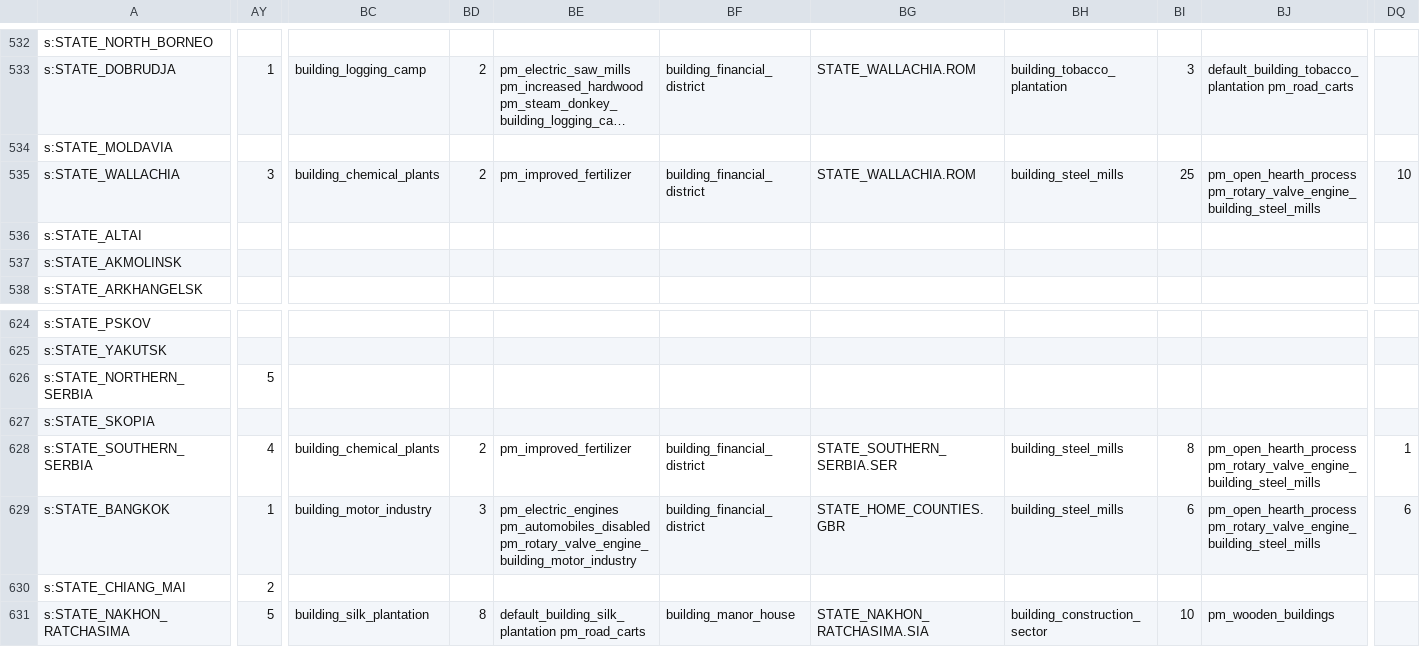
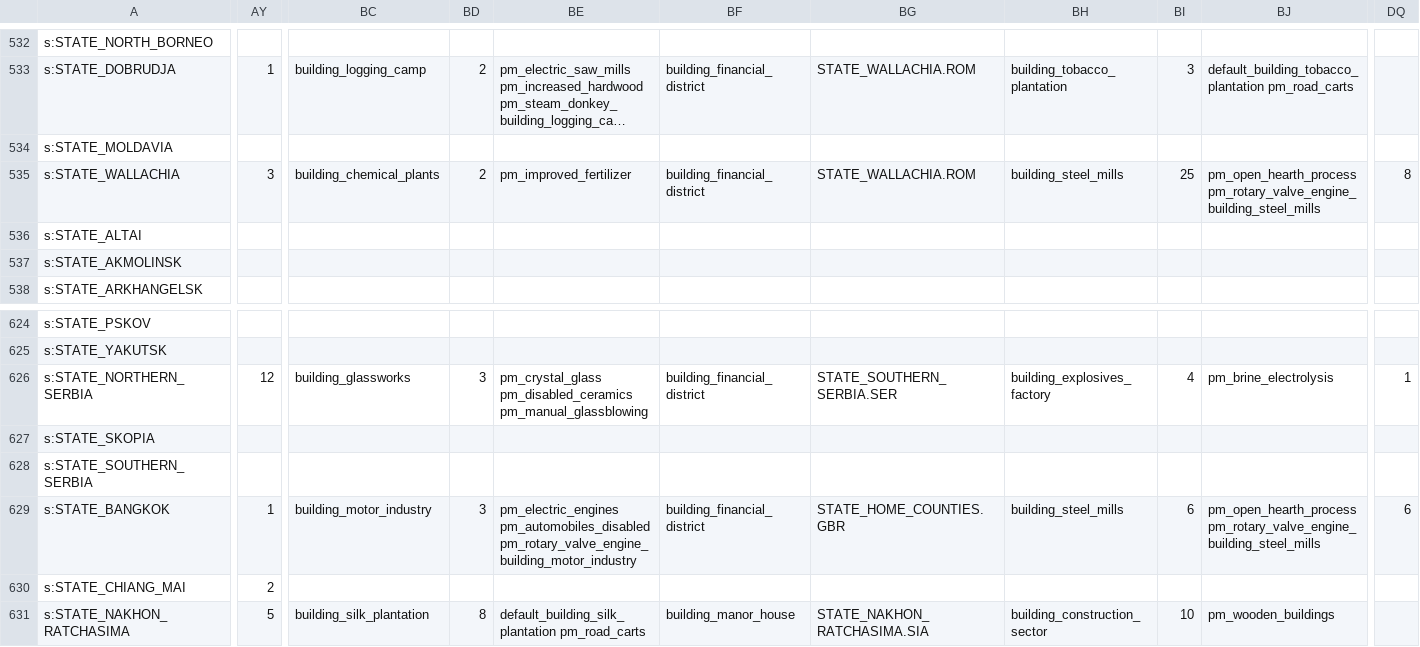
Before and after one commit to AlexJFDev/Vic3-World-War-One-Mod, a CSV file: scripts/mod/data/state_buildings.csv, drawn as a sheet; only a part is shown, gaps mark what is left out; long unchanged cells end in …; the diff covers the shown part only; the diff names each change by its address in the sheet, - before the commit and + after, or states it on an @@ line.

```diff
--- a/scripts/mod/data/state_buildings.csv
+++ b/scripts/mod/data/state_buildings.csv
-DQ535: 10
+DQ535: 8
-AY626: 5
+AY626: 12
-BC626: (empty)
+BC626: building_glassworks
-BD626: (empty)
+BD626: 3
-BE626: (empty)
+BE626: pm_crystal_glass pm_disabled_ceramics pm_manual_glassblowing
-BF626: (empty)
+BF626: building_financial_district
-BG626: (empty)
+BG626: STATE_SOUTHERN_SERBIA.SER
-BH626: (empty)
+BH626: building_explosives_factory
-BI626: (empty)
+BI626: 4
-BJ626: (empty)
+BJ626: pm_brine_electrolysis
-DQ626: (empty)
+DQ626: 1
-AY628: 4
+AY628: (empty)
-BC628: building_chemical_plants
+BC628: (empty)
-BD628: 2
+BD628: (empty)
-BE628: pm_improved_fertilizer
+BE628: (empty)
-BF628: building_financial_district
+BF628: (empty)
-BG628: STATE_SOUTHERN_SERBIA.SER
+BG628: (empty)
-BH628: building_steel_mills
+BH628: (empty)
-BI628: 8
+BI628: (empty)
-BJ628: pm_open_hearth_process pm_rotary_valve_engine_building_steel_mills
+BJ628: (empty)
-DQ628: 1
+DQ628: (empty)
```
Also changed, not shown: 72 edited cells elsewhere in this file, scripts/mod/data/military_units.csv, 16 other files.
